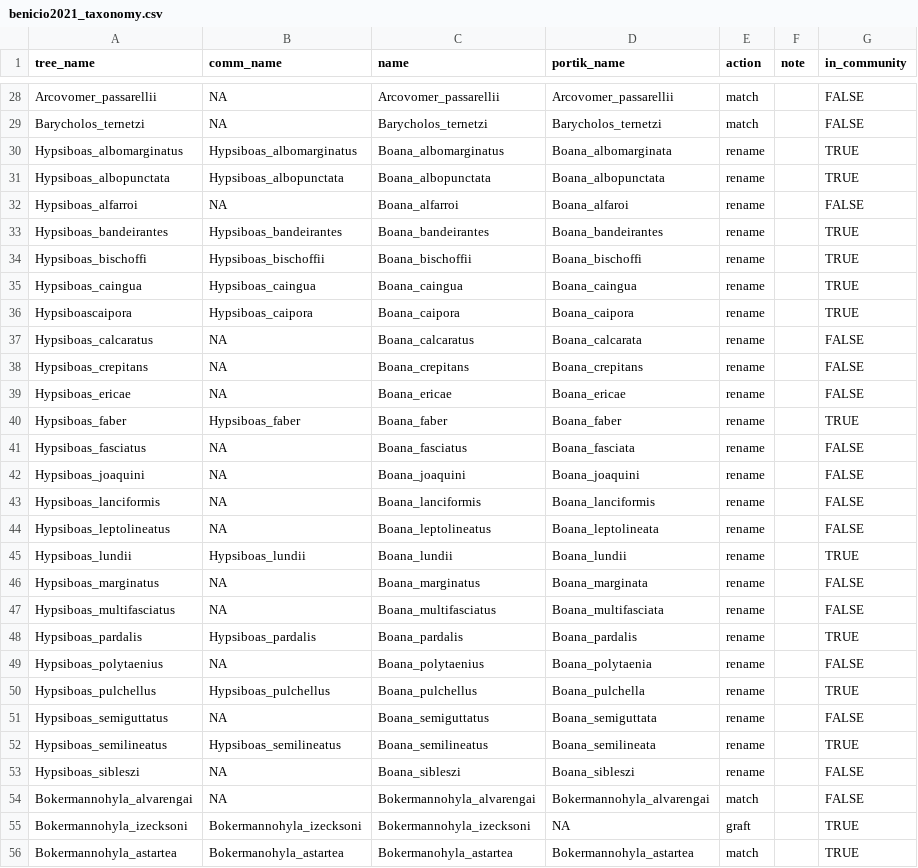
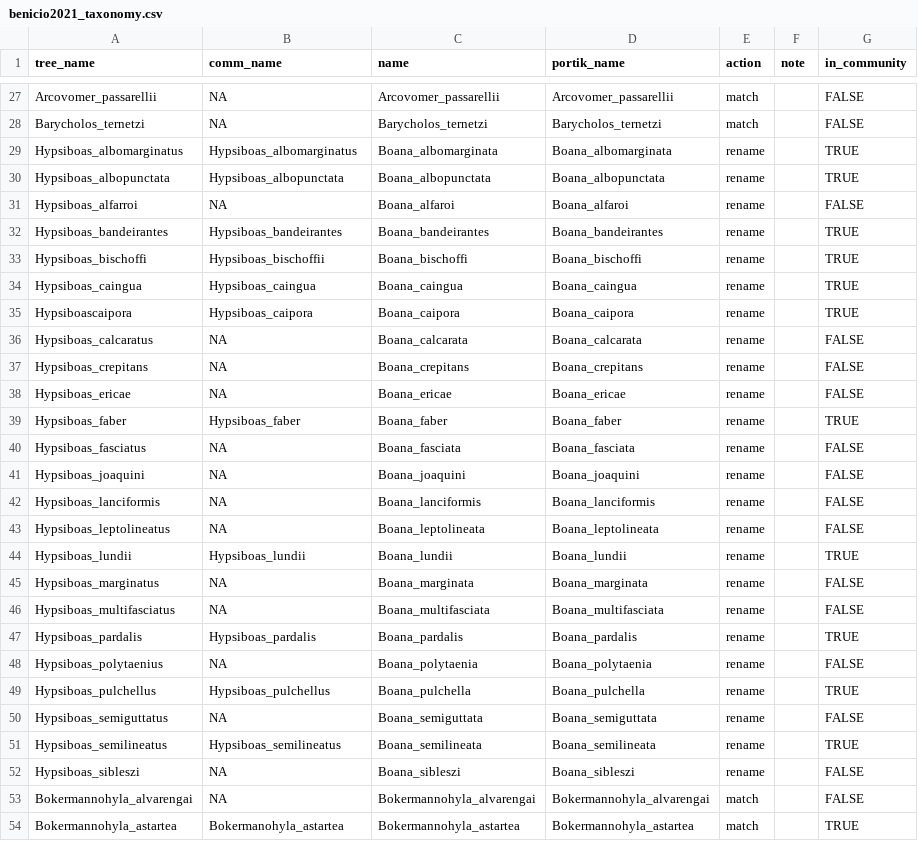
Before and after one commit to diogoprov/comdynamite, a CSV file: data-raw/benicio2021_taxonomy.csv, drawn as a sheet; only a part is shown, gaps mark what is left out; the diff covers the shown part only.

```diff
--- a/data-raw/benicio2021_taxonomy.csv
+++ b/data-raw/benicio2021_taxonomy.csv
@@ -29,10 +28,10 @@
 "Barycholos_ternetzi",NA,"Barycholos_ternetzi","Barycholos_ternetzi","match","",FALSE
-"Hypsiboas_albomarginatus","Hypsiboas_albomarginatus","Boana_albomarginatus","Boana_albomarginata","rename","",TRUE
+"Hypsiboas_albomarginatus","Hypsiboas_albomarginatus","Boana_albomarginata","Boana_albomarginata","rename","",TRUE
 "Hypsiboas_albopunctata","Hypsiboas_albopunctata","Boana_albopunctata","Boana_albopunctata","rename","",TRUE
-"Hypsiboas_alfarroi",NA,"Boana_alfarroi","Boana_alfaroi","rename","",FALSE
+"Hypsiboas_alfarroi",NA,"Boana_alfaroi","Boana_alfaroi","rename","",FALSE
 "Hypsiboas_bandeirantes","Hypsiboas_bandeirantes","Boana_bandeirantes","Boana_bandeirantes","rename","",TRUE
-"Hypsiboas_bischoffi","Hypsiboas_bischoffii","Boana_bischoffii","Boana_bischoffi","rename","",TRUE
+"Hypsiboas_bischoffi","Hypsiboas_bischoffii","Boana_bischoffi","Boana_bischoffi","rename","",TRUE
 "Hypsiboas_caingua","Hypsiboas_caingua","Boana_caingua","Boana_caingua","rename","",TRUE
 "Hypsiboascaipora","Hypsiboas_caipora","Boana_caipora","Boana_caipora","rename","",TRUE
-"Hypsiboas_calcaratus",NA,"Boana_calcaratus","Boana_calcarata","rename","",FALSE
+"Hypsiboas_calcaratus",NA,"Boana_calcarata","Boana_calcarata","rename","",FALSE
 "Hypsiboas_crepitans",NA,"Boana_crepitans","Boana_crepitans","rename","",FALSE
@@ -40,17 +39,16 @@
 "Hypsiboas_faber","Hypsiboas_faber","Boana_faber","Boana_faber","rename","",TRUE
-"Hypsiboas_fasciatus",NA,"Boana_fasciatus","Boana_fasciata","rename","",FALSE
+"Hypsiboas_fasciatus",NA,"Boana_fasciata","Boana_fasciata","rename","",FALSE
 "Hypsiboas_joaquini",NA,"Boana_joaquini","Boana_joaquini","rename","",FALSE
 "Hypsiboas_lanciformis",NA,"Boana_lanciformis","Boana_lanciformis","rename","",FALSE
-"Hypsiboas_leptolineatus",NA,"Boana_leptolineatus","Boana_leptolineata","rename","",FALSE
+"Hypsiboas_leptolineatus",NA,"Boana_leptolineata","Boana_leptolineata","rename","",FALSE
 "Hypsiboas_lundii","Hypsiboas_lundii","Boana_lundii","Boana_lundii","rename","",TRUE
-"Hypsiboas_marginatus",NA,"Boana_marginatus","Boana_marginata","rename","",FALSE
-"Hypsiboas_multifasciatus",NA,"Boana_multifasciatus","Boana_multifasciata","rename","",FALSE
+"Hypsiboas_marginatus",NA,"Boana_marginata","Boana_marginata","rename","",FALSE
+"Hypsiboas_multifasciatus",NA,"Boana_multifasciata","Boana_multifasciata","rename","",FALSE
 "Hypsiboas_pardalis","Hypsiboas_pardalis","Boana_pardalis","Boana_pardalis","rename","",TRUE
-"Hypsiboas_polytaenius",NA,"Boana_polytaenius","Boana_polytaenia","rename","",FALSE
-"Hypsiboas_pulchellus","Hypsiboas_pulchellus","Boana_pulchellus","Boana_pulchella","rename","",TRUE
-"Hypsiboas_semiguttatus",NA,"Boana_semiguttatus","Boana_semiguttata","rename","",FALSE
-"Hypsiboas_semilineatus","Hypsiboas_semilineatus","Boana_semilineatus","Boana_semilineata","rename","",TRUE
+"Hypsiboas_polytaenius",NA,"Boana_polytaenia","Boana_polytaenia","rename","",FALSE
+"Hypsiboas_pulchellus","Hypsiboas_pulchellus","Boana_pulchella","Boana_pulchella","rename","",TRUE
+"Hypsiboas_semiguttatus",NA,"Boana_semiguttata","Boana_semiguttata","rename","",FALSE
+"Hypsiboas_semilineatus","Hypsiboas_semilineatus","Boana_semilineata","Boana_semilineata","rename","",TRUE
 "Hypsiboas_sibleszi",NA,"Boana_sibleszi","Boana_sibleszi","rename","",FALSE
 "Bokermannohyla_alvarengai",NA,"Bokermannohyla_alvarengai","Bokermannohyla_alvarengai","match","",FALSE
-"Bokermannohyla_izecksoni","Bokermannohyla_izecksoni","Bokermannohyla_izecksoni",NA,"graft","",TRUE
-"Bokermannohyla_astartea","Bokermanohyla_astartea","Bokermanohyla_astartea","Bokermannohyla_astartea","match","",TRUE
+"Bokermannohyla_astartea","Bokermanohyla_astartea","Bokermannohyla_astartea","Bokermannohyla_astartea","match","",TRUE
```
Also changed, not shown: 8 added rows, 7 removed rows and 12 edited cells elsewhere in this file, 3 other files.
